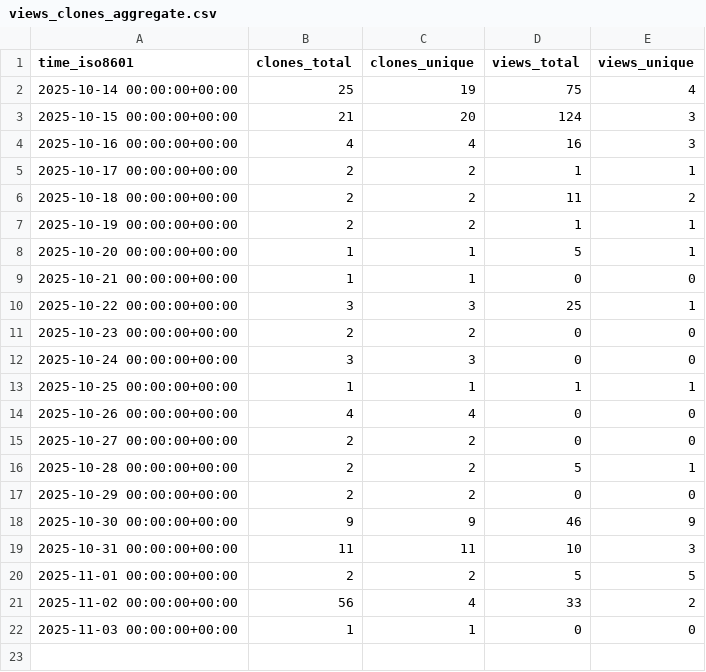
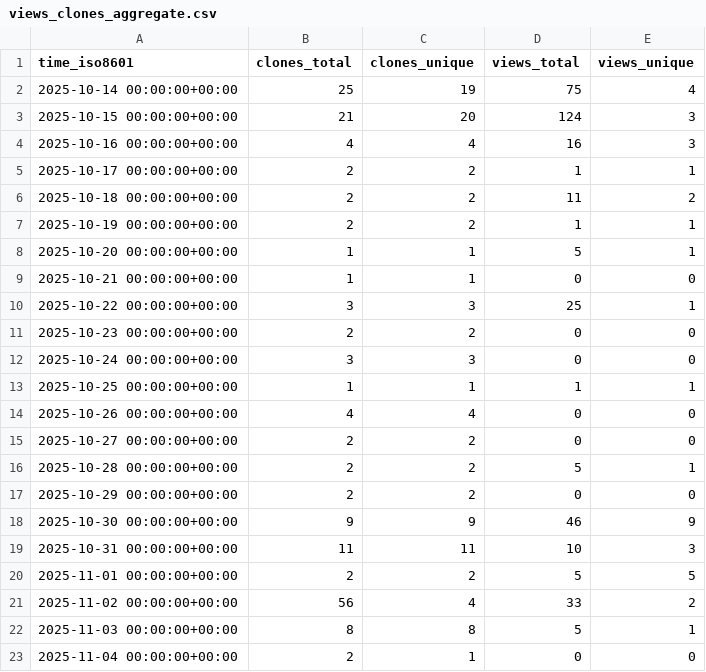
Before and after one commit to abhijit-ubale/Tableau_Workbook_Generator, a CSV file: abhijit-ubale/Tableau_Workbook_Generator/ghrs-data/views_clones_aggregate.csv, drawn as a sheet.

```diff
--- a/abhijit-ubale/Tableau_Workbook_Generator/ghrs-data/views_clones_aggregate.csv
+++ b/abhijit-ubale/Tableau_Workbook_Generator/ghrs-data/views_clones_aggregate.csv
@@ -21,2 +21,3 @@ time_iso8601,clones_total,clones_unique,views_total,views_unique
 2025-11-02 00:00:00+00:00,56,4,33,2
-2025-11-03 00:00:00+00:00,1,1,0,0
+2025-11-03 00:00:00+00:00,8,8,5,1
+2025-11-04 00:00:00+00:00,2,1,0,0
```
Also changed, not shown: 1 other file.
